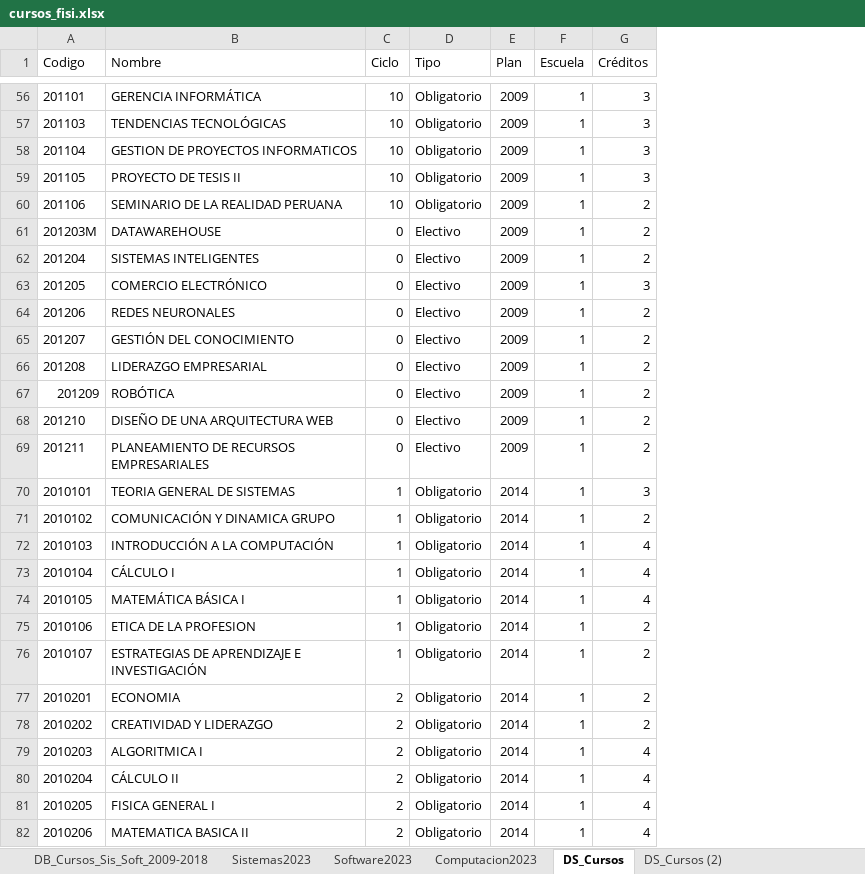
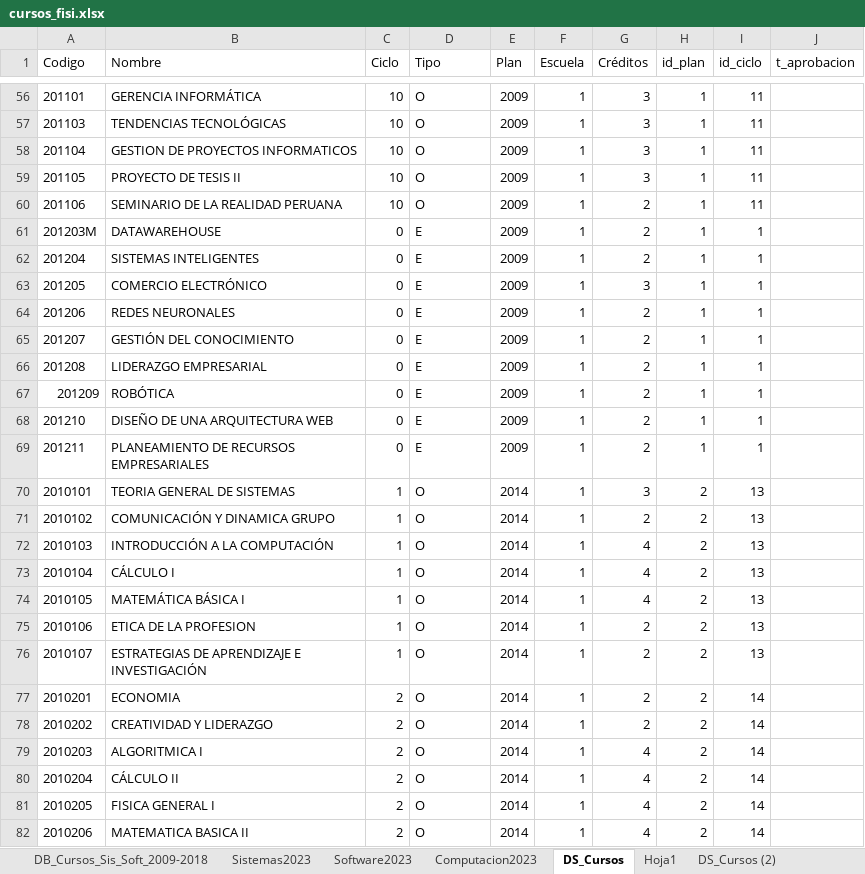
Before and after one commit to caroSeminario23/PredEstu, an Excel workbook: fuentes_datos/datasets_intermedios/cursos_fisi.xlsx, sheet DS_Cursos, drawn as a sheet; only a part is shown, gaps mark what is left out; values as stored, in another font and other column widths than the file's, no borders; table styles not drawn; the diff covers the shown part only; the diff names each change by its address in the sheet, - before the commit and + after, or states it on an @@ line.

```diff
--- a/fuentes_datos/datasets_intermedios/cursos_fisi.xlsx (sheet DS_Cursos)
+++ b/fuentes_datos/datasets_intermedios/cursos_fisi.xlsx (sheet DS_Cursos)
+sheet tab: Hoja1
+column H (id_plan), rows 56-82: 1 | 1 | 1 | 1 | 1 | 1 | 1 | 1 | 1 | 1 | 1 | 1 | 1 | 1 | 2 | 2 | 2 | 2 | 2 | 2 | 2 | 2 | 2 | 2 | 2 | 2 | 2
+column I (id_ciclo), rows 56-82: 11 | 11 | 11 | 11 | 11 | 1 | 1 | 1 | 1 | 1 | 1 | 1 | 1 | 1 | 13 | 13 | 13 | 13 | 13 | 13 | 13 | 14 | 14 | 14 | 14 | 14 | 14
+column J (t_aprobacion), empty
-D56:D60 (Tipo): Obligatorio
+D56:D60 (Tipo): O
-D61:D69 (Tipo): Electivo
+D61:D69 (Tipo): E
-D70:D82 (Tipo): Obligatorio
+D70:D82 (Tipo): O
```
Also changed, not shown: 213 edited cells elsewhere in this sheet, fuentes_datos/datasets_finales/escuela.xlsx, fuentes_datos/datasets_finales/estudiante.xlsx, 17 other files.
